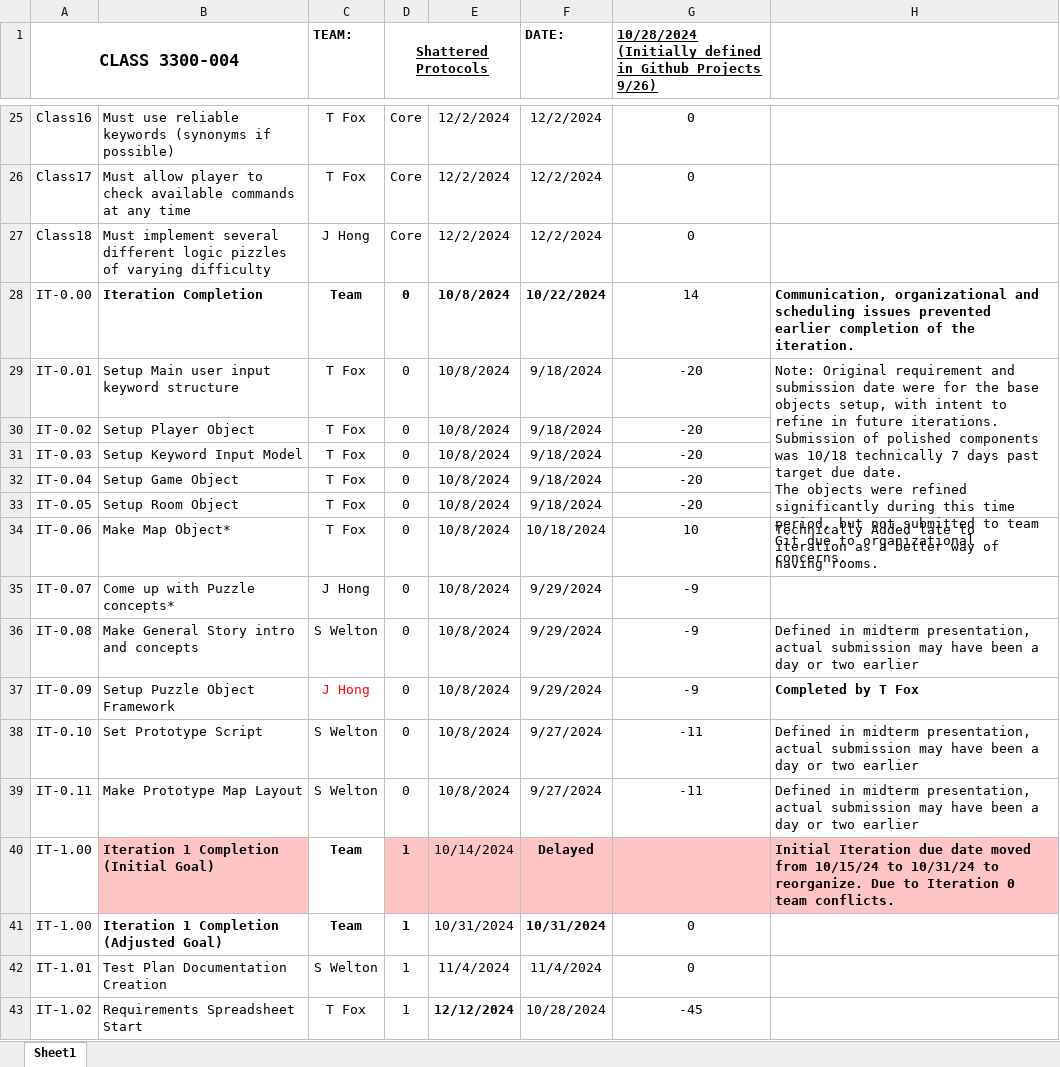
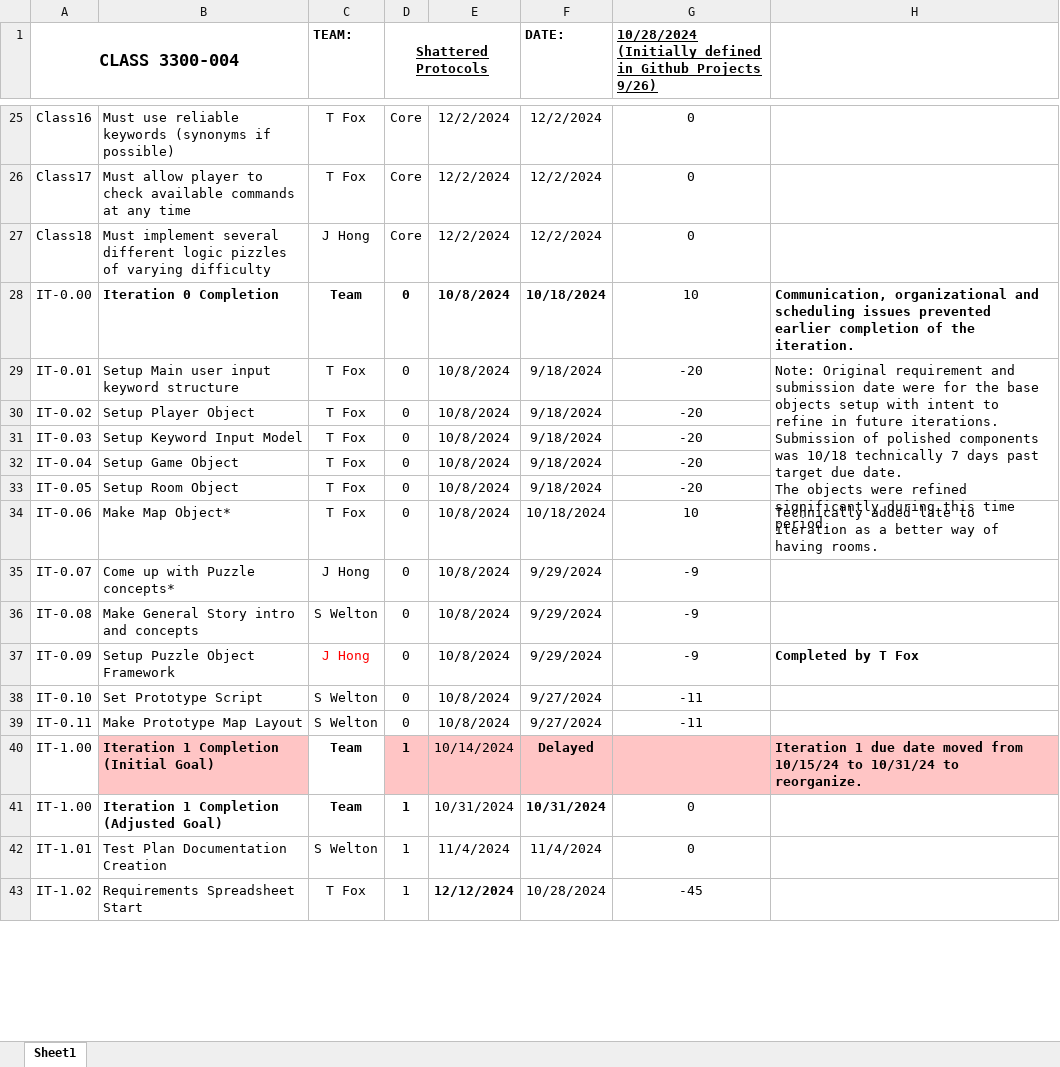
Before and after one commit to TKayaFox/Shattered-Protocols-Text-RPG, an Excel workbook: Documents/project requirements spreadsheet.xlsx, sheet Sheet1, drawn as a sheet; only a part is shown, gaps mark what is left out; values as stored, in another font and other column widths than the file's, no borders; conditional formats not drawn; ↵ is a line break in a cell; the diff covers the shown part only; the diff names each change by its address in the sheet, - before the commit and + after, or states it on an @@ line.

Commit message:
Some Dates Updated

```diff
--- a/Documents/project requirements spreadsheet.xlsx (sheet Sheet1)
+++ b/Documents/project requirements spreadsheet.xlsx (sheet Sheet1)
-B28: Iteration Completion
+B28: Iteration 0 Completion
-F28 (DATE:): 10/22/2024
+F28 (DATE:): 10/18/2024
-G28: 14
+G28: 10
-H29: …base objects setup, with intent to refine in future iterations. Submission of polished components was 10/18 technically 7 days past target due date. ↵ The objects were refined significantly during this time period, but not submitted to team Git due to organizational concerns.
+H29: …base objects setup with intent to refine in future iterations. Submission of polished components was 10/18 technically 7 days past target due date. ↵ The objects were refined significantly during this time period.
-H34: Technically Added late to…
+H34: Technically added late to…
-H36: Defined in midterm presentation, actual submission may have been a day or two earlier
+H36: (empty)
-H38:H39: Defined in midterm presentation, actual submission may have been a day or two earlier
+H38:H39: (empty)
-H40: Initial Iteration due date moved from 10/15/24 to 10/31/24 to reorganize. Due to Iteration 0 team conflicts.
+H40: Iteration 1 due date moved from 10/15/24 to 10/31/24 to reorganize.
```
Also changed, not shown: 11 edited cells elsewhere in this sheet, 2 other files.
